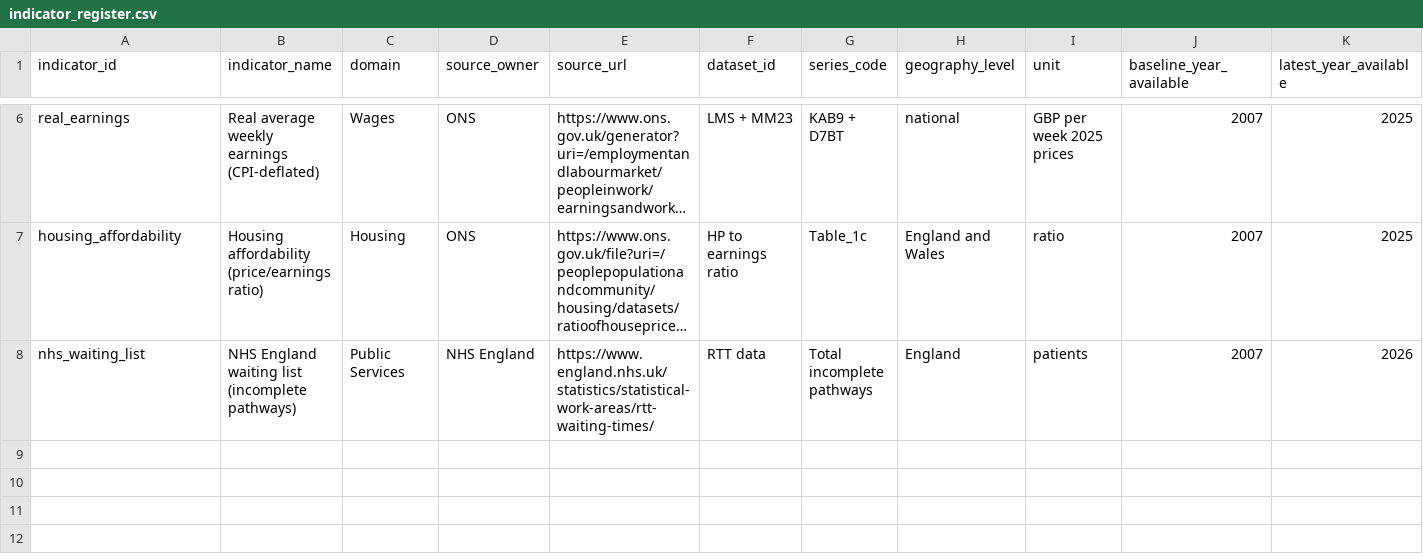
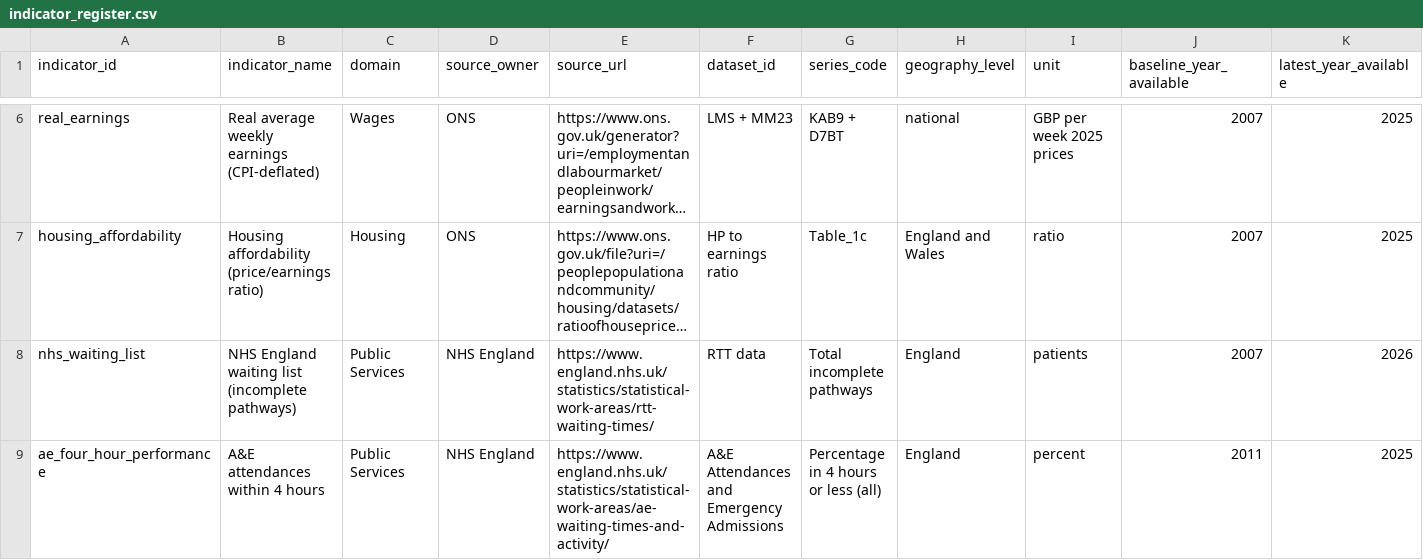
Before and after one commit to namuan/uk-economic-change, a CSV file: data/indicator_register.csv, drawn as a sheet; only a part is shown, gaps mark what is left out; long unchanged cells end in …; rows hold the shown columns only; the diff names each change by its address in the sheet, - before the commit and + after, or states it on an @@ line.

Commit message:
feat: add A&E four-hour performance indicator (Phase 5 extension)

```diff
--- a/data/indicator_register.csv
+++ b/data/indicator_register.csv
+row 9: ae_four_hour_performance | A&E attendances within 4 hours | Public Services | NHS England | https://www.england.nhs.uk/statistics/statistical-work-areas/ae-waiting-times-and-activity/ | A&E Attendances and Emergency Admissions | Percentage in 4 hours or less (all) | England | percent | 2011 | 2025
```
Also changed, not shown: data/claims_register.csv, outputs/tables/claims_evidence_matrix.csv, 11 other files.
